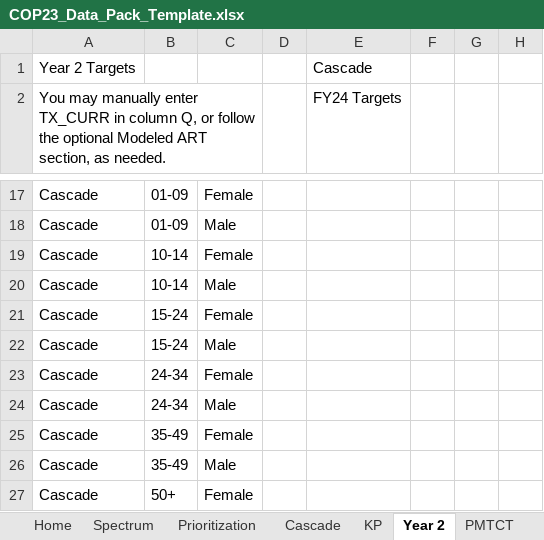
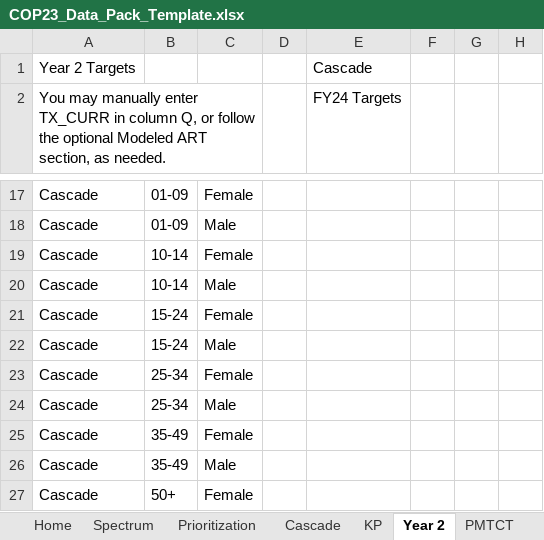
Before and after one commit to pepfar-datim/datapackr, an Excel workbook: inst/extdata/COP23_Data_Pack_Template.xlsx, sheet Year 2, drawn as a sheet; only a part is shown, gaps mark what is left out; values as stored, in another font and other column widths than the file's, no cell formats; conditional formats not drawn; the diff names each change by its address in the sheet, - before the commit and + after, or states it on an @@ line.

Commit message:
Update COP23_Data_Pack_Template.xlsx
- Make sure gridlines not shown on Home tab
- Make sure all panes frozen correctly on each tab
- Correct formula for VL_TESTING_SUBNAT.T on Cascade
- Correct formulas on Year 2 tab
- Adjust color coding on Year 2 tab

```diff
--- a/inst/extdata/COP23_Data_Pack_Template.xlsx (sheet Year 2)
+++ b/inst/extdata/COP23_Data_Pack_Template.xlsx (sheet Year 2)
-B23:B24: 24-34
+B23:B24: 25-34
```
Also changed, not shown: sheet KP, sheet Cascade, cell formats, formulas that keep their value.
